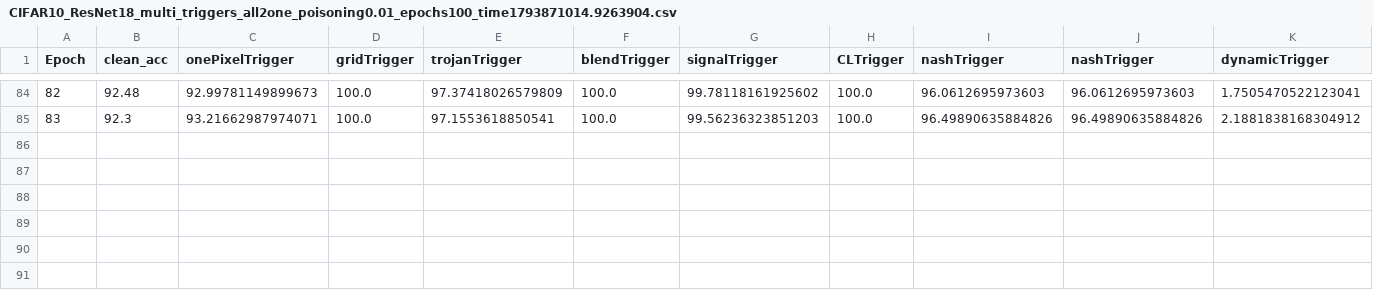
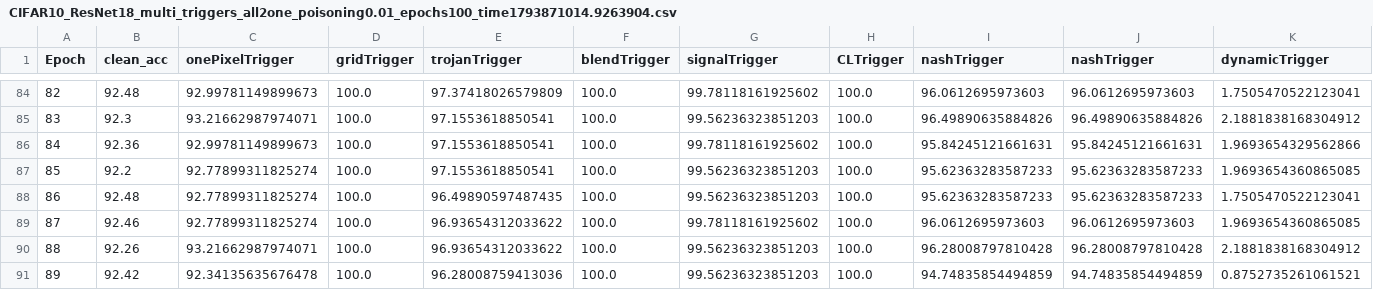
Before and after one commit to tkawnine/Multi-Trigger-Backdoor-Attacks, a CSV file: logs/CIFAR10_ResNet18_multi_triggers_all2one_poisoning0.01_epochs100_time1793871014.9263904.csv, drawn as a sheet; only a part is shown, gaps mark what is left out; rows hold the shown columns only; the diff names each change by its address in the sheet, - before the commit and + after, or states it on an @@ line.

```diff
--- a/logs/CIFAR10_ResNet18_multi_triggers_all2one_poisoning0.01_epochs100_time1793871014.9263904.csv
+++ b/logs/CIFAR10_ResNet18_multi_triggers_all2one_poisoning0.01_epochs100_time1793871014.9263904.csv
+row 86: 84 | 92.36 | 92.99781149899673 | 100.0 | 97.1553618850541 | 100.0 | 99.78118161925602 | 100.0 | 95.84245121661631 | 95.84245121661631 | 1.9693654329562866
+row 87: 85 | 92.2 | 92.77899311825274 | 100.0 | 97.1553618850541 | 100.0 | 99.56236323851203 | 100.0 | 95.62363283587233 | 95.62363283587233 | 1.9693654360865085
+row 88: 86 | 92.48 | 92.77899311825274 | 100.0 | 96.49890597487435 | 100.0 | 99.56236323851203 | 100.0 | 95.62363283587233 | 95.62363283587233 | 1.7505470522123041
+row 89: 87 | 92.46 | 92.77899311825274 | 100.0 | 96.93654312033622 | 100.0 | 99.78118161925602 | 100.0 | 96.0612695973603 | 96.0612695973603 | 1.9693654360865085
+row 90: 88 | 92.26 | 93.21662987974071 | 100.0 | 96.93654312033622 | 100.0 | 99.56236323851203 | 100.0 | 96.28008797810428 | 96.28008797810428 | 2.1881838168304912
+row 91: 89 | 92.42 | 92.34135635676478 | 100.0 | 96.28008759413036 | 100.0 | 99.56236323851203 | 100.0 | 94.74835854494859 | 94.74835854494859 | 0.8752735261061521
```
Also changed, not shown: 3 other files.
